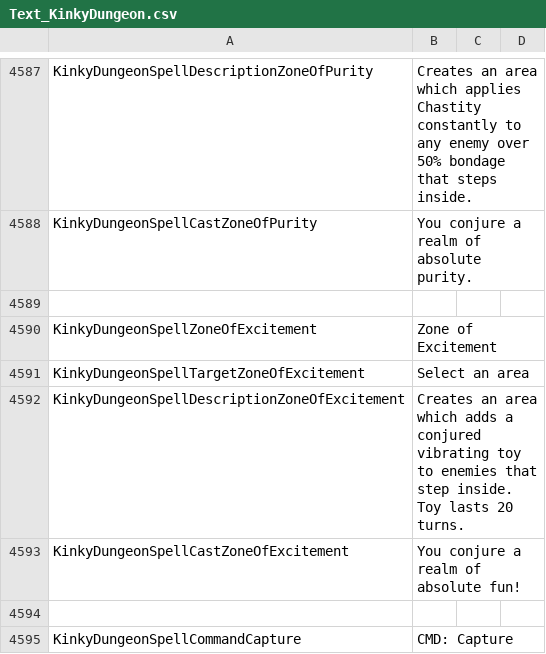
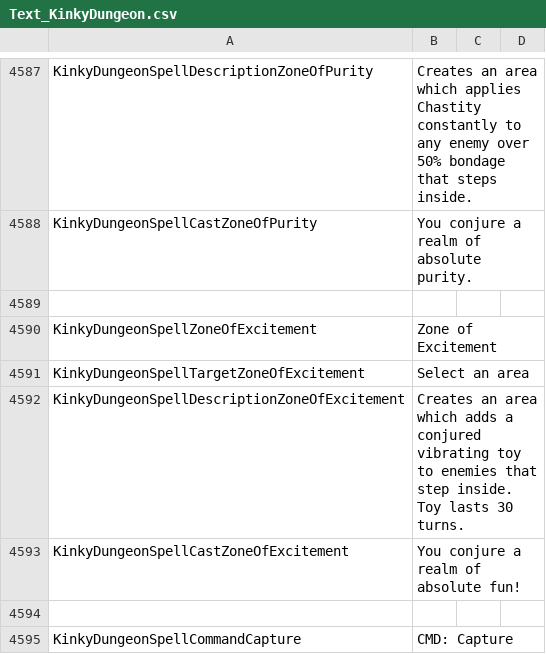
Before and after one commit to Ada18980/KinkiestDungeon, a CSV file: Screens/MiniGame/KinkyDungeon/Text_KinkyDungeon.csv, drawn as a sheet; only a part is shown, gaps mark what is left out.

```diff
--- a/Screens/MiniGame/KinkyDungeon/Text_KinkyDungeon.csv
+++ b/Screens/MiniGame/KinkyDungeon/Text_KinkyDungeon.csv
@@ -4591,3 +4591,3 @@ KinkyDungeonSpellZoneOfExcitement,Zone of Excitement
 KinkyDungeonSpellTargetZoneOfExcitement,Select an area
-KinkyDungeonSpellDescriptionZoneOfExcitement,"Creates an area which adds a conjured vibrating toy to enemies that step inside. Toy lasts 20 turns."
+KinkyDungeonSpellDescriptionZoneOfExcitement,"Creates an area which adds a conjured vibrating toy to enemies that step inside. Toy lasts 30 turns."
 KinkyDungeonSpellCastZoneOfExcitement,"You conjure a realm of absolute fun!"
```
Also changed, not shown: 3 other files.
